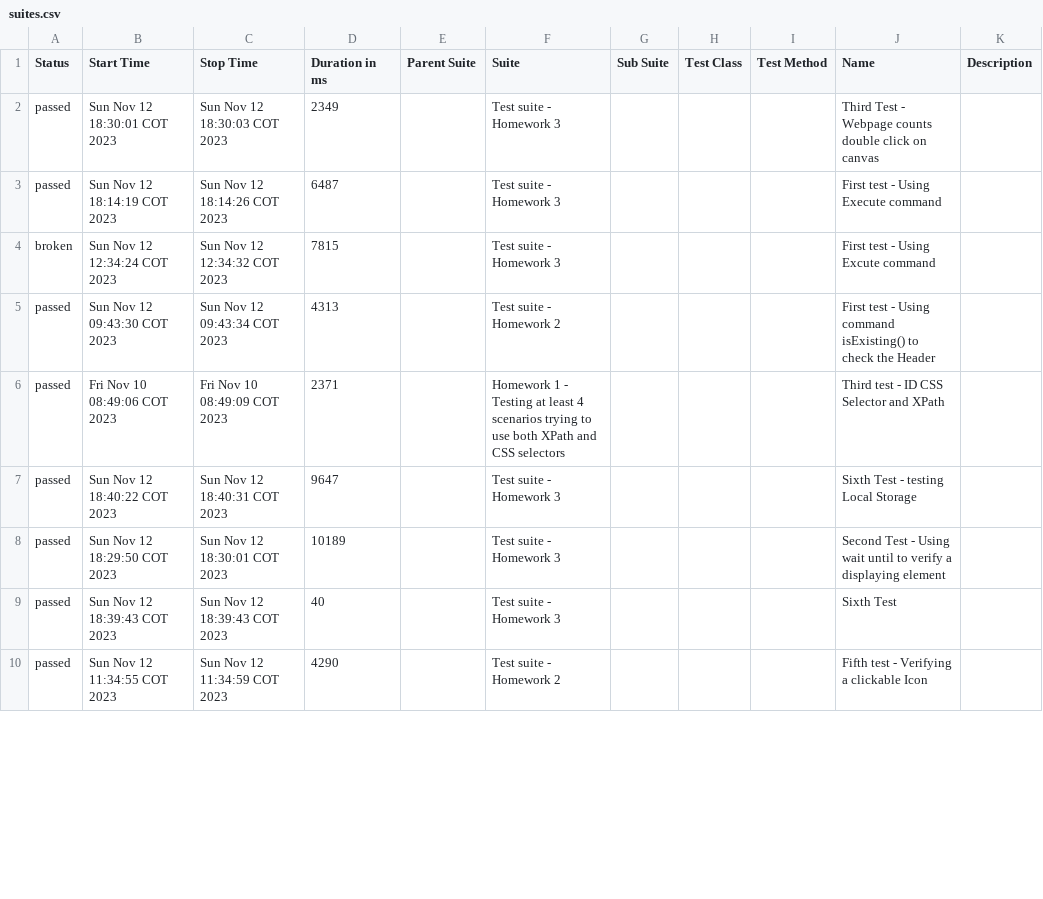
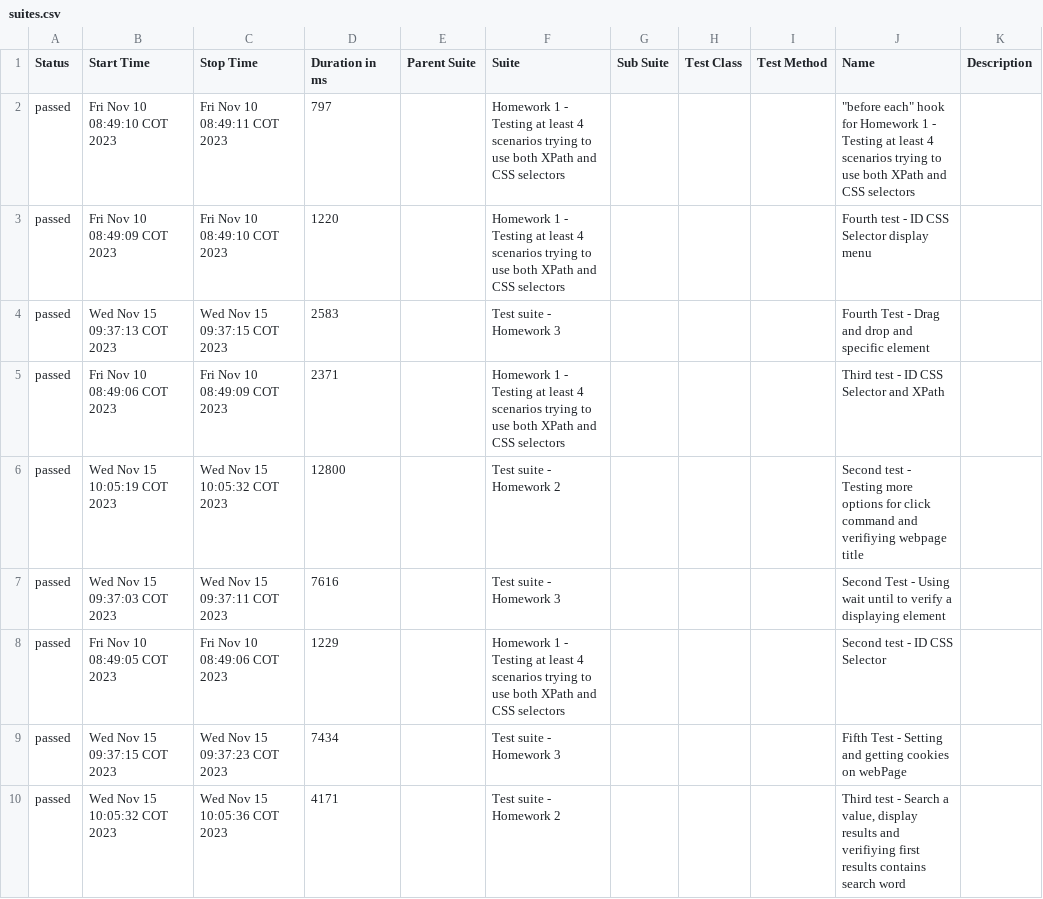
Before and after one commit to dmelisadg/epamAutomatedTestingJS, a CSV file: allure-report/data/suites.csv, drawn as a sheet; only a part is shown; the diff covers the shown part only.

```diff
--- a/allure-report/data/suites.csv
+++ b/allure-report/data/suites.csv
@@ -1,10 +1,10 @@
 "Status","Start Time","Stop Time","Duration in ms","Parent Suite","Suite","Sub Suite","Test Class","Test Method","Name","Description"
-"passed","Sun Nov 12 18:30:01 COT 2023","Sun Nov 12 18:30:03 COT 2023","2349","","Test suite - Homework 3","","","","Third Test - Webpage counts double click on canvas",""
-"passed","Sun Nov 12 18:14:19 COT 2023","Sun Nov 12 18:14:26 COT 2023","6487","","Test suite - Homework 3","","","","First test - Using Execute command ",""
-"broken","Sun Nov 12 12:34:24 COT 2023","Sun Nov 12 12:34:32 COT 2023","7815","","Test suite - Homework 3","","","","First test - Using Excute command",""
-"passed","Sun Nov 12 09:43:30 COT 2023","Sun Nov 12 09:43:34 COT 2023","4313","","Test suite - Homework 2","","","","First test - Using command isExisting() to check the Header",""
+"passed","Fri Nov 10 08:49:10 COT 2023","Fri Nov 10 08:49:11 COT 2023","797","","Homework 1 - Testing at least 4 scenarios trying to use both XPath and CSS selectors","","","","""before each"" hook for Homework 1 - Testing at least 4 scenarios trying to use both XPath and CSS selectors",""
+"passed","Fri Nov 10 08:49:09 COT 2023","Fri Nov 10 08:49:10 COT 2023","1220","","Homework 1 - Testing at least 4 scenarios trying to use both XPath and CSS selectors","","","","Fourth test - ID CSS Selector display menu",""
+"passed","Wed Nov 15 09:37:13 COT 2023","Wed Nov 15 09:37:15 COT 2023","2583","","Test suite - Homework 3","","","","Fourth Test - Drag and drop and specific element",""
 "passed","Fri Nov 10 08:49:06 COT 2023","Fri Nov 10 08:49:09 COT 2023","2371","","Homework 1 - Testing at least 4 scenarios trying to use both XPath and CSS selectors","","","","Third test - ID CSS Selector and XPath",""
-"passed","Sun Nov 12 18:40:22 COT 2023","Sun Nov 12 18:40:31 COT 2023","9647","","Test suite - Homework 3","","","","Sixth Test - testing Local Storage",""
-"passed","Sun Nov 12 18:29:50 COT 2023","Sun Nov 12 18:30:01 COT 2023","10189","","Test suite - Homework 3","","","","Second Test - Using wait until to verify a displaying element",""
-"passed","Sun Nov 12 18:39:43 COT 2023","Sun Nov 12 18:39:43 COT 2023","40","","Test suite - Homework 3","","","","Sixth Test",""
-"passed","Sun Nov 12 11:34:55 COT 2023","Sun Nov 12 11:34:59 COT 2023","4290","","Test suite - Homework 2","","","","Fifth test - Verifying a clickable Icon",""
+"passed","Wed Nov 15 10:05:19 COT 2023","Wed Nov 15 10:05:32 COT 2023","12800","","Test suite - Homework 2","","","","Second test - Testing more options for click command and verifiying webpage title",""
+"passed","Wed Nov 15 09:37:03 COT 2023","Wed Nov 15 09:37:11 COT 2023","7616","","Test suite - Homework 3","","","","Second Test - Using wait until to verify a displaying element",""
+"passed","Fri Nov 10 08:49:05 COT 2023","Fri Nov 10 08:49:06 COT 2023","1229","","Homework 1 - Testing at least 4 scenarios trying to use both XPath and CSS selectors","","","","Second test - ID CSS Selector",""
+"passed","Wed Nov 15 09:37:15 COT 2023","Wed Nov 15 09:37:23 COT 2023","7434","","Test suite - Homework 3","","","","Fifth Test - Setting and getting cookies on webPage",""
+"passed","Wed Nov 15 10:05:32 COT 2023","Wed Nov 15 10:05:36 COT 2023","4171","","Test suite - Homework 2","","","","Third test - Search a value, display results and verifiying first results contains search word",""
```
Also changed, not shown: 10 removed rows and 29 edited cells elsewhere in this file, allure-report/data/behaviors.csv, 32 other files.
